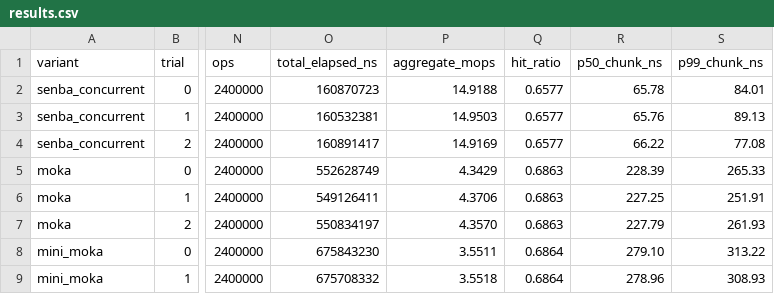
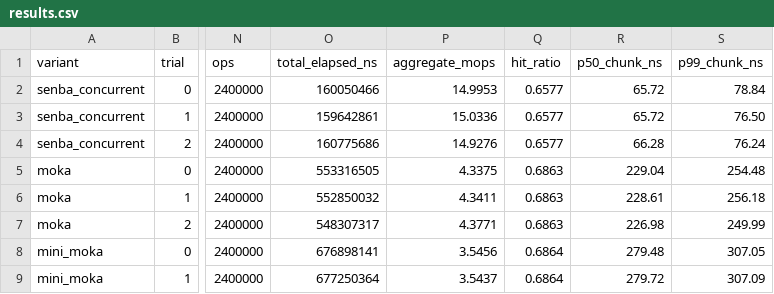
Before and after one commit to saka1/senba-cache, a CSV file: docs/benchmark/readme-headline/data/results.csv, drawn as a sheet; only a part is shown, gaps mark what is left out; the diff covers the shown part only; the diff names each change by its address in the sheet, - before the commit and + after, or states it on an @@ line.

```diff
--- a/docs/benchmark/readme-headline/data/results.csv
+++ b/docs/benchmark/readme-headline/data/results.csv
-O2 (total_elapsed_ns): 160870723
+O2 (total_elapsed_ns): 160050466
-P2 (aggregate_mops): 14.9188
+P2 (aggregate_mops): 14.9953
-R2 (p50_chunk_ns): 65.78
+R2 (p50_chunk_ns): 65.72
-S2 (p99_chunk_ns): 84.01
+S2 (p99_chunk_ns): 78.84
-O3 (total_elapsed_ns): 160532381
+O3 (total_elapsed_ns): 159642861
-P3 (aggregate_mops): 14.9503
+P3 (aggregate_mops): 15.0336
-R3 (p50_chunk_ns): 65.76
+R3 (p50_chunk_ns): 65.72
-S3 (p99_chunk_ns): 89.13
+S3 (p99_chunk_ns): 76.50
-O4 (total_elapsed_ns): 160891417
+O4 (total_elapsed_ns): 160775686
-P4 (aggregate_mops): 14.9169
+P4 (aggregate_mops): 14.9276
-R4 (p50_chunk_ns): 66.22
+R4 (p50_chunk_ns): 66.28
-S4 (p99_chunk_ns): 77.08
+S4 (p99_chunk_ns): 76.24
-O5 (total_elapsed_ns): 552628749
+O5 (total_elapsed_ns): 553316505
-P5 (aggregate_mops): 4.3429
+P5 (aggregate_mops): 4.3375
-R5 (p50_chunk_ns): 228.39
+R5 (p50_chunk_ns): 229.04
-S5 (p99_chunk_ns): 265.33
+S5 (p99_chunk_ns): 254.48
-O6 (total_elapsed_ns): 549126411
+O6 (total_elapsed_ns): 552850032
-P6 (aggregate_mops): 4.3706
+P6 (aggregate_mops): 4.3411
-R6 (p50_chunk_ns): 227.25
+R6 (p50_chunk_ns): 228.61
-S6 (p99_chunk_ns): 251.91
+S6 (p99_chunk_ns): 256.18
-O7 (total_elapsed_ns): 550834197
+O7 (total_elapsed_ns): 548307317
-P7 (aggregate_mops): 4.3570
+P7 (aggregate_mops): 4.3771
-R7 (p50_chunk_ns): 227.79
+R7 (p50_chunk_ns): 226.98
-S7 (p99_chunk_ns): 261.93
+S7 (p99_chunk_ns): 249.99
-O8 (total_elapsed_ns): 675843230
+O8 (total_elapsed_ns): 676898141
-P8 (aggregate_mops): 3.5511
+P8 (aggregate_mops): 3.5456
-R8 (p50_chunk_ns): 279.10
+R8 (p50_chunk_ns): 279.48
-S8 (p99_chunk_ns): 313.22
+S8 (p99_chunk_ns): 307.05
-O9 (total_elapsed_ns): 675708332
+O9 (total_elapsed_ns): 677250364
-P9 (aggregate_mops): 3.5518
+P9 (aggregate_mops): 3.5437
-R9 (p50_chunk_ns): 278.96
+R9 (p50_chunk_ns): 279.72
-S9 (p99_chunk_ns): 308.93
+S9 (p99_chunk_ns): 307.09
```
Also changed, not shown: 163 edited cells elsewhere in this file, docs/benchmark/readme-headline/data/results_serial.csv, 6 other files.
